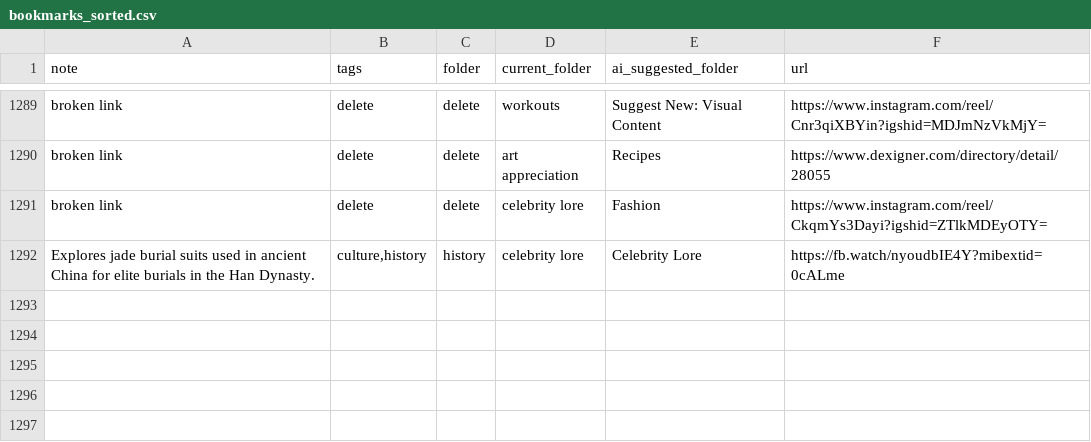
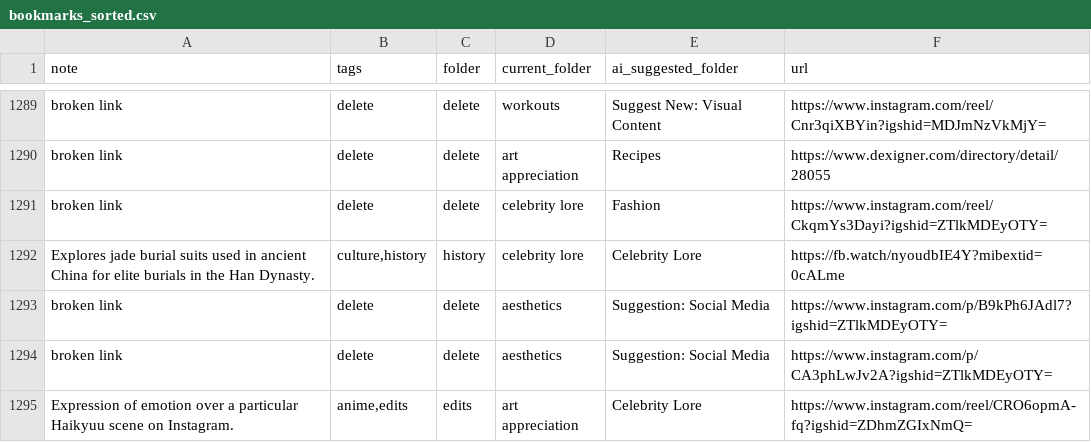
Before and after one commit to paikalilly/bookmark-sorter, a CSV file: bookmarks_sorted.csv, drawn as a sheet; only a part is shown, gaps mark what is left out; the diff names each change by its address in the sheet, - before the commit and + after, or states it on an @@ line.

Commit message:
Update bookmarks_sorted.csv via Streamlit app

```diff
--- a/bookmarks_sorted.csv
+++ b/bookmarks_sorted.csv
+row 1293: broken link | delete | delete | aesthetics | Suggestion: Social Media | https://www.instagram.com/p/B9kPh6JAdl7?igshid=ZTlkMDEyOTY=
+row 1294: broken link | delete | delete | aesthetics | Suggestion: Social Media | https://www.instagram.com/p/CA3phLwJv2A?igshid=ZTlkMDEyOTY=
+row 1295: Expression of emotion over a particular Haikyuu scene on Instagram. | anime,edits | edits | art appreciation | Celebrity Lore | https://www.instagram.com/reel/CRO6opmA-fq?igshid=ZDhmZGIxNmQ=
```
